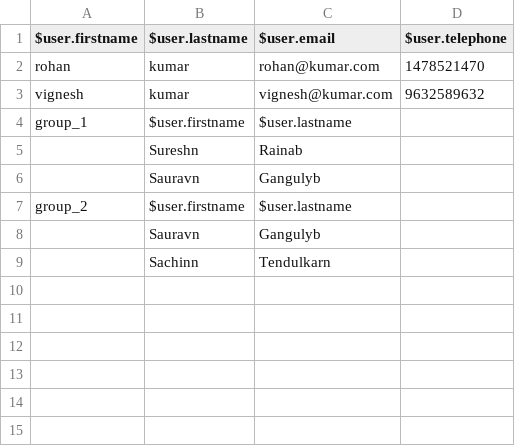
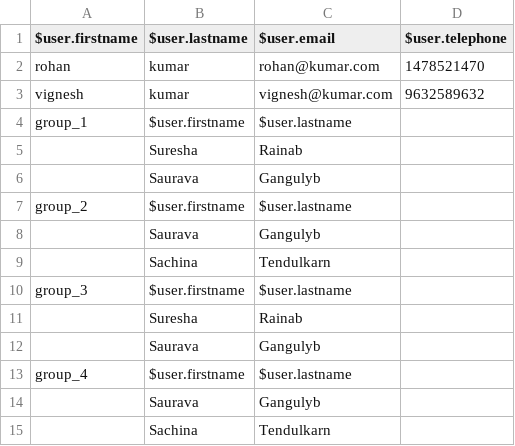
Before and after one commit to avanish326/screenmagic, a CSV file: flowchartsdata/Created By Regression Project Test/datasets/user_details.csv, drawn as a sheet.

Commit message:
from mac

```diff
--- a/flowchartsdata/Created By Regression Project Test/datasets/user_details.csv
+++ b/flowchartsdata/Created By Regression Project Test/datasets/user_details.csv
@@ -4,6 +4,12 @@
 "group_1","$user.firstname","$user.lastname"
-"","Sureshn","Rainab"
-"","Sauravn","Gangulyb"
+"","Suresha","Rainab"
+"","Saurava","Gangulyb"
 "group_2","$user.firstname","$user.lastname"
-"","Sauravn","Gangulyb"
-"","Sachinn","Tendulkarn"
+"","Saurava","Gangulyb"
+"","Sachina","Tendulkarn"
+"group_3","$user.firstname","$user.lastname"
+"","Suresha","Rainab"
+"","Saurava","Gangulyb"
+"group_4","$user.firstname","$user.lastname"
+"","Saurava","Gangulyb"
+"","Sachina","Tendulkarn"
```
